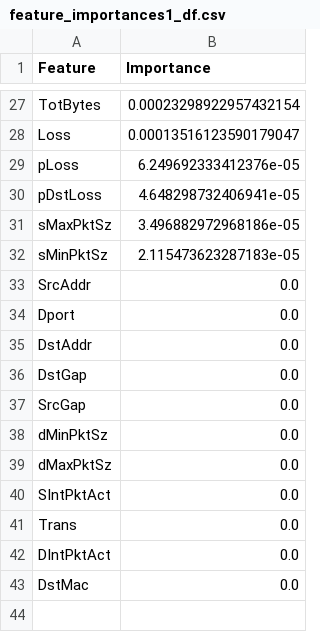
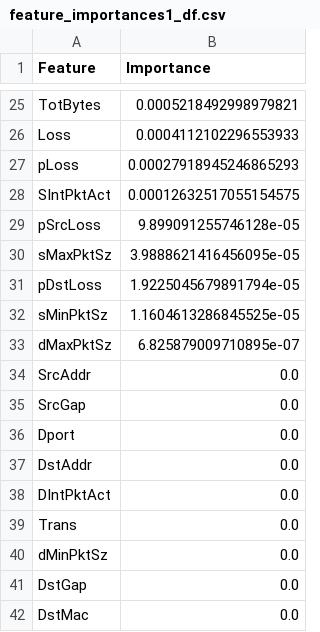
Before and after one commit to FridaMartinezLorenzo/AI-Proyect, a CSV file: AI_Proyect/Working/RF/feature_importances1_df.csv, drawn as a sheet; only a part is shown, gaps mark what is left out; removed rows and columns are numbered as before the commit, all else as after; the diff covers the shown part only; the diff names each change by its address in the sheet, - before the commit and + after, or states it on an @@ line.

```diff
--- a/AI_Proyect/Working/RF/feature_importances1_df.csv
+++ b/AI_Proyect/Working/RF/feature_importances1_df.csv
-B25 (Importance): 0.00023298922957432154
+B25 (Importance): 0.0005218492998979821
-B26 (Importance): 0.00013516123590179047
+B26 (Importance): 0.0004112102296553933
-B27 (Importance): 6.249692333412376e-05
+B27 (Importance): 0.00027918945246865293
-row 30: pDstLoss | 4.648298732406941e-05
+row 28: SIntPktAct | 0.00012632517055154575
+row 29: pSrcLoss | 9.899091255746128e-05
-B30 (Importance): 3.496882972968186e-05
+B30 (Importance): 3.9888621416456095e-05
+row 31: pDstLoss | 1.9225045679891794e-05
-B32 (Importance): 2.115473623287183e-05
+B32 (Importance): 1.1604613286845525e-05
+row 33: dMaxPktSz | 6.825879009710895e-07
@@ row 37 moved to row 35: SrcGap @@
@@ row 42 moved to row 38: DIntPktAct @@
@@ row 41 moved to row 39: Trans @@
@@ row 38 moved to row 40: dMinPktSz @@
-row 39: dMaxPktSz | 0.0
-row 40: SIntPktAct | 0.0
```
Also changed, not shown: 11 added rows, 13 removed rows and 12 edited cells elsewhere in this file, AI_Proyect/Working/LDA/test_lda2.csv, AI_Proyect/Working/LDA/train_lda1.csv, 15 other files.
